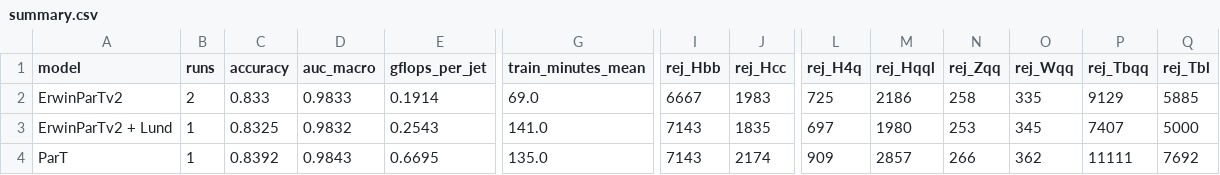
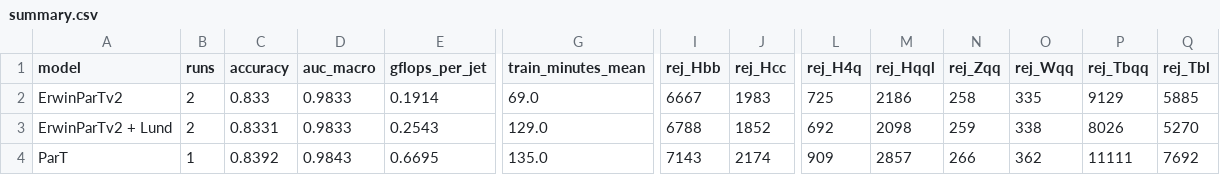
Before and after one commit to vaibhavlohiya/erwin_efficient_particle_transformer, a CSV file: plots/new_comparison_plots/summary.csv, drawn as a sheet; only a part is shown, gaps mark what is left out; the diff names each change by its address in the sheet, - before the commit and + after, or states it on an @@ line.

```diff
--- a/plots/new_comparison_plots/summary.csv
+++ b/plots/new_comparison_plots/summary.csv
-B3 (runs): 1
+B3 (runs): 2
-C3 (accuracy): 0.8325
+C3 (accuracy): 0.8331
-D3 (auc_macro): 0.9832
+D3 (auc_macro): 0.9833
-G3 (train_minutes_mean): 141.0
+G3 (train_minutes_mean): 129.0
-I3 (rej_Hbb): 7143
+I3 (rej_Hbb): 6788
-J3 (rej_Hcc): 1835
+J3 (rej_Hcc): 1852
-L3 (rej_H4q): 697
+L3 (rej_H4q): 692
-M3 (rej_Hqql): 1980
+M3 (rej_Hqql): 2098
-N3 (rej_Zqq): 253
+N3 (rej_Zqq): 259
-O3 (rej_Wqq): 345
+O3 (rej_Wqq): 338
-P3 (rej_Tbqq): 7407
+P3 (rej_Tbqq): 8026
-Q3 (rej_Tbl): 5000
+Q3 (rej_Tbl): 5270
```
Also changed, not shown: 23 other files.
